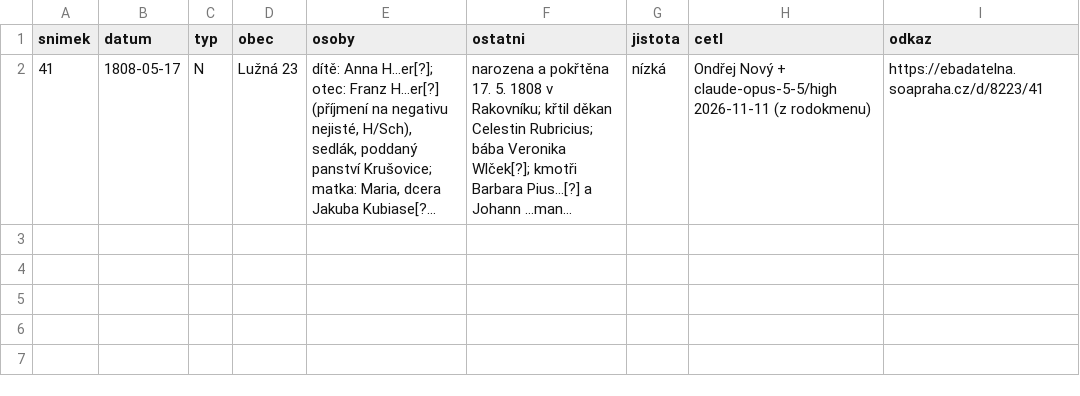
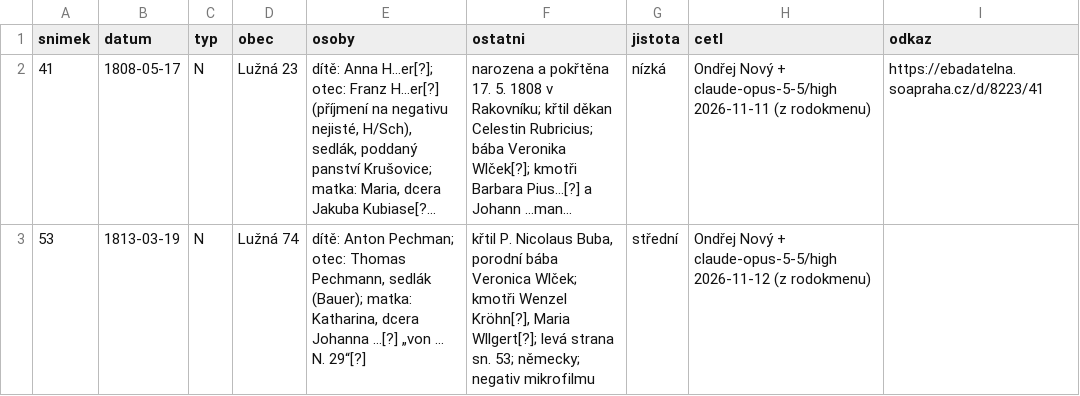
Before and after one commit to ondrnovy/matriky-index, a TSV file: knihy/soapraha/8223/precteno.tsv, drawn as a sheet; long unchanged cells end in …; the diff names each change by its address in the sheet, - before the commit and + after, or states it on an @@ line.

```diff
--- a/knihy/soapraha/8223/precteno.tsv
+++ b/knihy/soapraha/8223/precteno.tsv
+row 3: 53 | 1813-03-19 | N | Lužná 74 | dítě: Anton Pechman; otec: Thomas Pechmann, sedlák (Bauer); matka: Katharina, dcera Johanna …[?] „von … N. 29“[?] | křtil P. Nicolaus Buba, porodní bába Veronica Wlček; kmotři Wenzel Kröhn[?], Maria Wllgert[?]; levá strana sn. 53; německy; negativ mikrofilmu | střední | Ondřej Nový + claude-opus-5-5/high 2026-11-12 (z rodokmenu)
```
Also changed, not shown: knihy/soapraha/8225/precteno.tsv.
